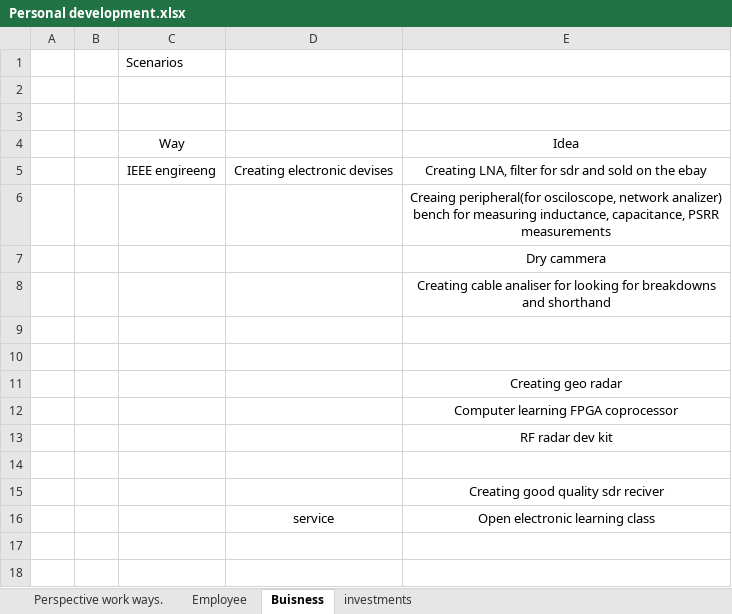
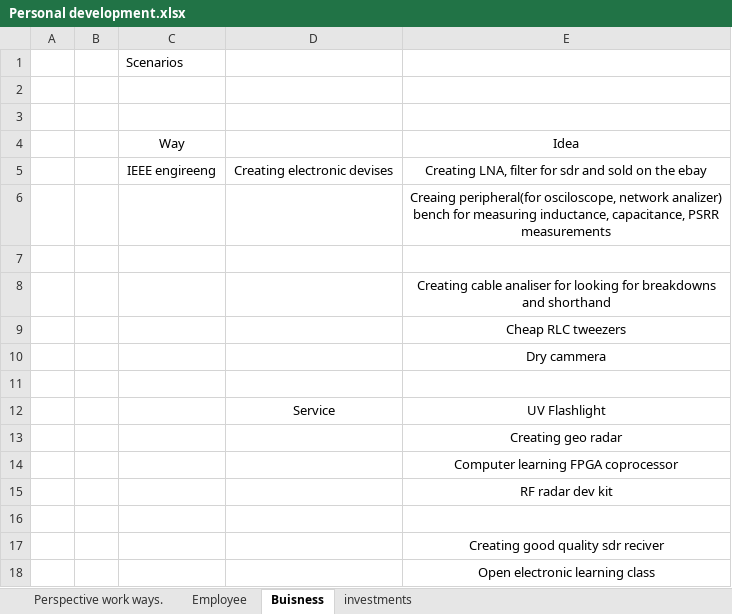
Before and after one commit to fenix519/Olehs_Projects, an Excel workbook: Personal development.xlsx, sheet Buisness, drawn as a sheet; values as stored, in another font and other column widths than the file's, no borders; addresses are those after the commit; the diff names each change by its address in the sheet, - before the commit and + after, or states it on an @@ line.

```diff
--- a/Personal development.xlsx (sheet Buisness)
+++ b/Personal development.xlsx (sheet Buisness)
+row 7: (empty)
+row 9:  |  |  |  | Cheap RLC tweezers
-row 12: (empty)
+row 12:  |  |  | Service | UV Flashlight
-D18: service
+D18: (empty)
```
Also changed, not shown: 2 other files.
